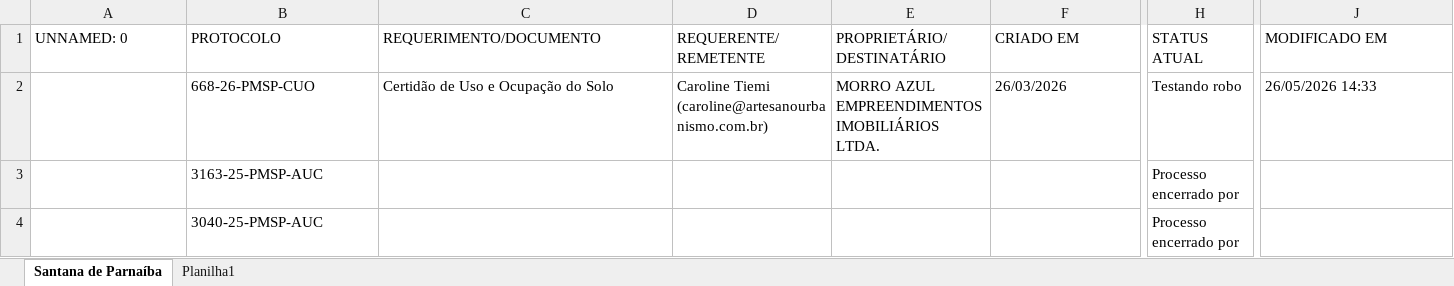
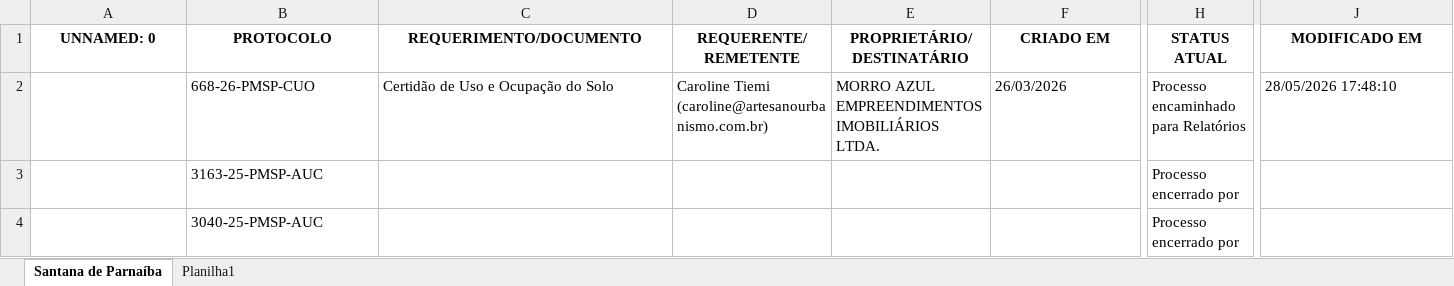
Before and after one commit to mikaellevictoria2017-ai/robo-monitoramento-portais, an Excel workbook: monitor_protocolos.xlsx, sheet Santana de Parnaíba, drawn as a sheet; only a part is shown, gaps mark what is left out; values as stored, in another font and other column widths than the file's, no borders; the diff covers the shown part only; the diff names each change by its address in the sheet, - before the commit and + after, or states it on an @@ line.

```diff
--- a/monitor_protocolos.xlsx (sheet Santana de Parnaíba)
+++ b/monitor_protocolos.xlsx (sheet Santana de Parnaíba)
@@ A1:J1 bold: off → on, alignment: left → center @@
-H2 (STATUS ATUAL): Testando robo
+H2 (STATUS ATUAL): Processo encaminhado para Relatórios
-J2 (MODIFICADO EM): 26/05/2026 14:33
+J2 (MODIFICADO EM): 28/05/2026 17:48:10
```
Also changed, not shown: cell formats elsewhere in this sheet.
